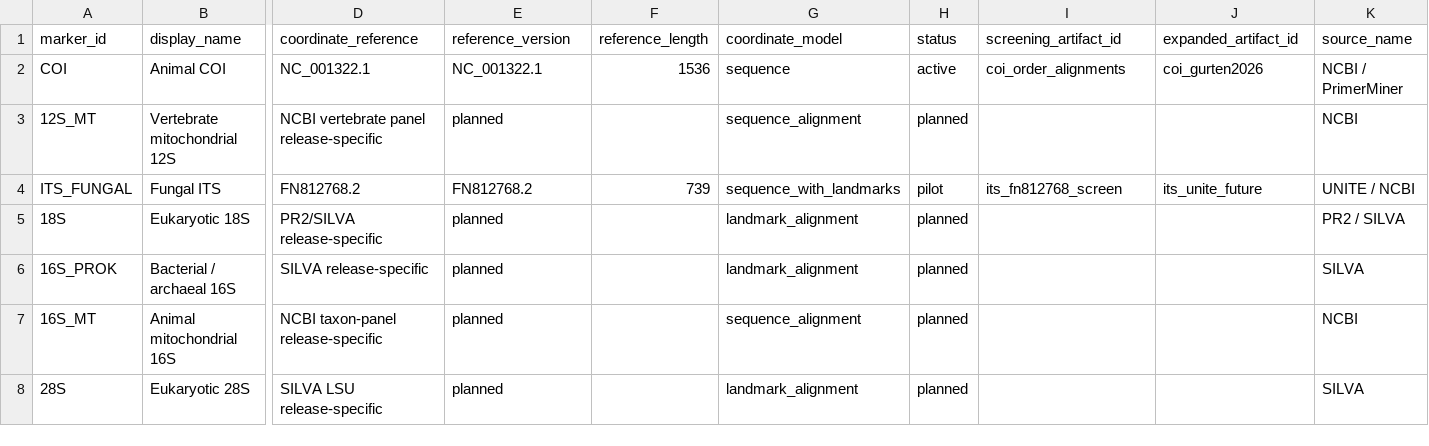
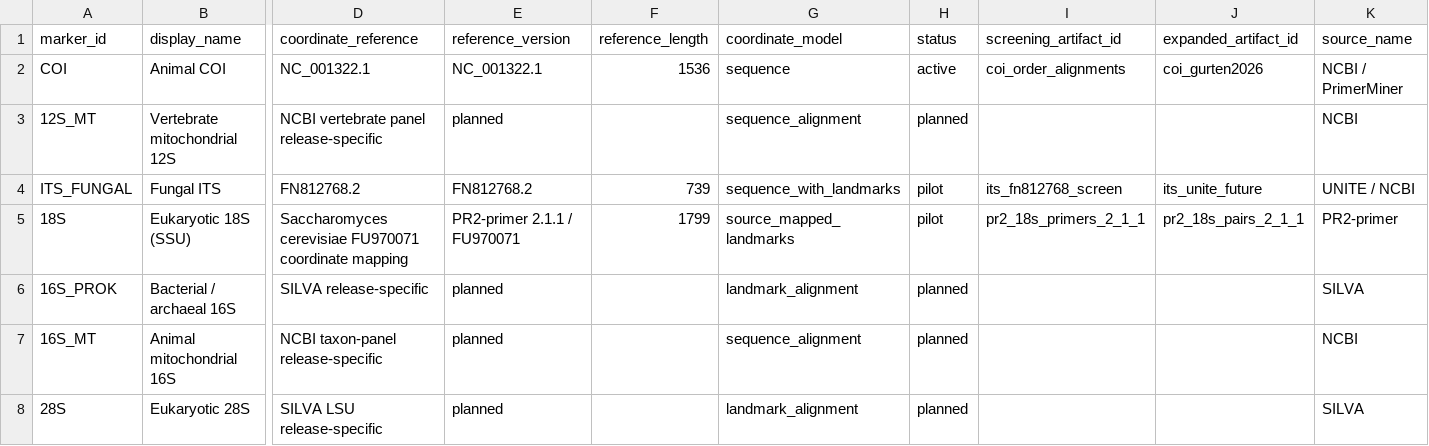
Before and after one commit to sven9r/primer-atlas, a CSV file: data/catalog/markers.csv, drawn as a sheet; only a part is shown, gaps mark what is left out; the diff covers the shown part only; the diff names each change by its address in the sheet, - before the commit and + after, or states it on an @@ line.

```diff
--- a/data/catalog/markers.csv
+++ b/data/catalog/markers.csv
-B5 (display_name): Eukaryotic 18S
+B5 (display_name): Eukaryotic 18S (SSU)
-D5 (coordinate_reference): PR2/SILVA release-specific
+D5 (coordinate_reference): Saccharomyces cerevisiae FU970071 coordinate mapping
-E5 (reference_version): planned
+E5 (reference_version): PR2-primer 2.1.1 / FU970071
-F5 (reference_length): (empty)
+F5 (reference_length): 1799
-G5 (coordinate_model): landmark_alignment
+G5 (coordinate_model): source_mapped_landmarks
-H5 (status): planned
+H5 (status): pilot
-I5 (screening_artifact_id): (empty)
+I5 (screening_artifact_id): pr2_18s_primers_2_1_1
-J5 (expanded_artifact_id): (empty)
+J5 (expanded_artifact_id): pr2_18s_pairs_2_1_1
-K5 (source_name): PR2 / SILVA
+K5 (source_name): PR2-primer
```
Also changed, not shown: 2 edited cells elsewhere in this file, data/catalog/sources.csv, 11 other files.
